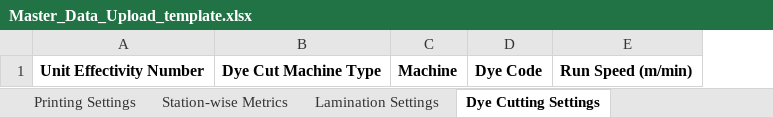
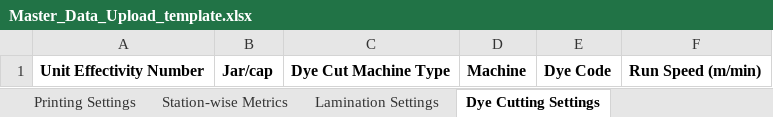
Before and after one commit to InnocliqueTech/Moldtek-UI, an Excel workbook: public/Master_Data_Upload_template.xlsx, sheet Dye Cutting Settings, drawn as a sheet; values as stored, in another font and other column widths than the file's, no borders; the diff names each change by its address in the sheet, - before the commit and + after, or states it on an @@ line.

```diff
--- a/public/Master_Data_Upload_template.xlsx (sheet Dye Cutting Settings)
+++ b/public/Master_Data_Upload_template.xlsx (sheet Dye Cutting Settings)
+column B, row 1: Jar/cap
```
Also changed, not shown: sheet Station-wise Metrics, sheet Printing Settings, sheet Lamination Settings, sheet SKU Master Data, 8 other files.
